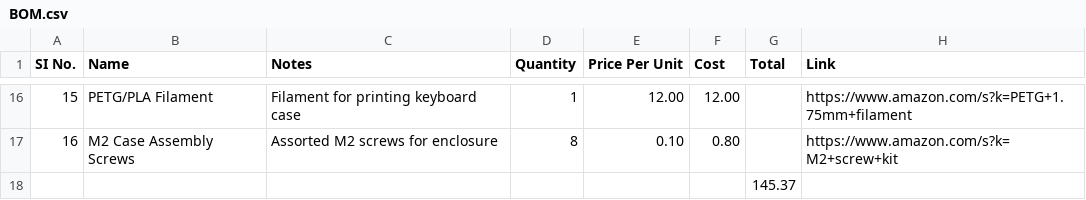
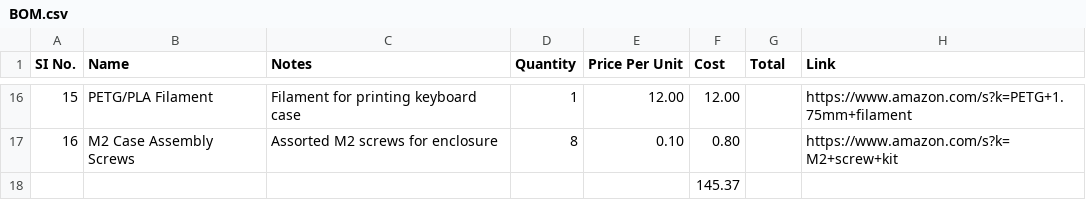
Before and after one commit to rubberducky-png/keyboard1, a CSV file: BOM.csv, drawn as a sheet; only a part is shown, gaps mark what is left out; removed rows and columns are numbered as before the commit, all else as after; the diff names each change by its address in the sheet, - before the commit and + after, or states it on an @@ line.

Commit message:
Update BOM.csv

```diff
--- a/BOM.csv
+++ b/BOM.csv
-row 18:  |  |  |  |  |  | 145.37
+row 18:  |  |  |  |  | 145.37
```
